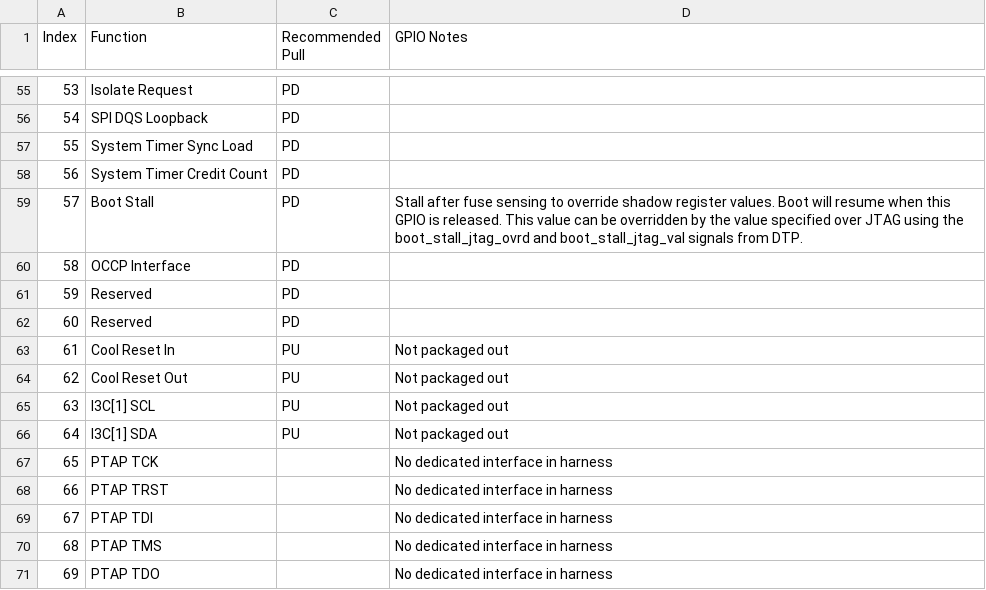
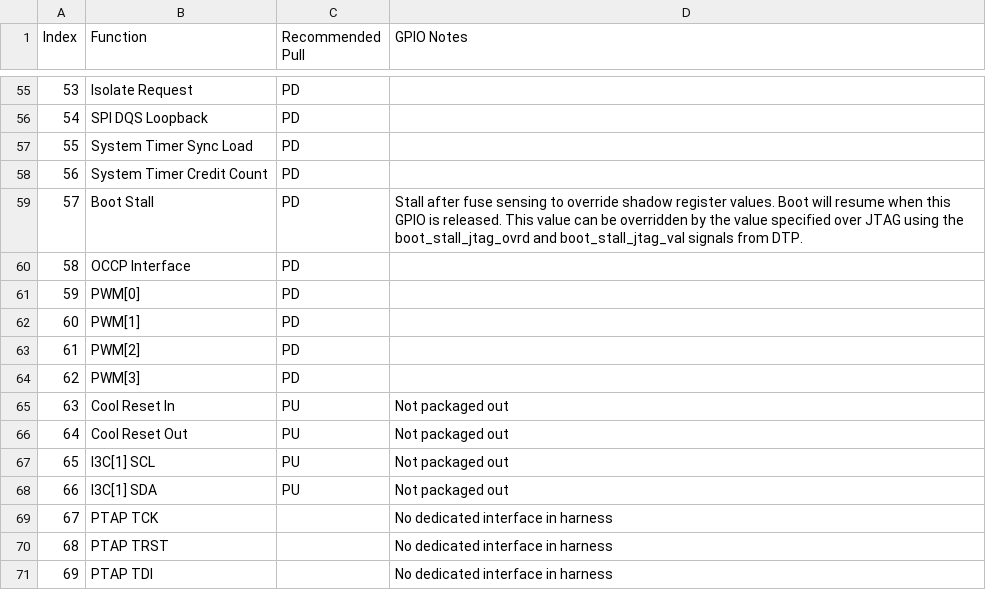
Before and after one commit to tenstorrent/tt-oca-harness, a CSV file: doc/integrator/meta/ocah_gpio_table.csv, drawn as a sheet; only a part is shown, gaps mark what is left out; the shorter side is filled out with more unchanged rows; addresses are those after the commit; the diff names each change by its address in the sheet, - before the commit and + after, or states it on an @@ line.

```diff
--- a/doc/integrator/meta/ocah_gpio_table.csv
+++ b/doc/integrator/meta/ocah_gpio_table.csv
-B61 (Function): Reserved
+B61 (Function): PWM[0]
-B62 (Function): Reserved
+B62 (Function): PWM[1]
+row 63: 61 | PWM[2] | PD
+row 64: 62 | PWM[3] | PD
@@ column A (Index) renumbered from row 65 down @@
```
Also changed, not shown: 15 other files.
